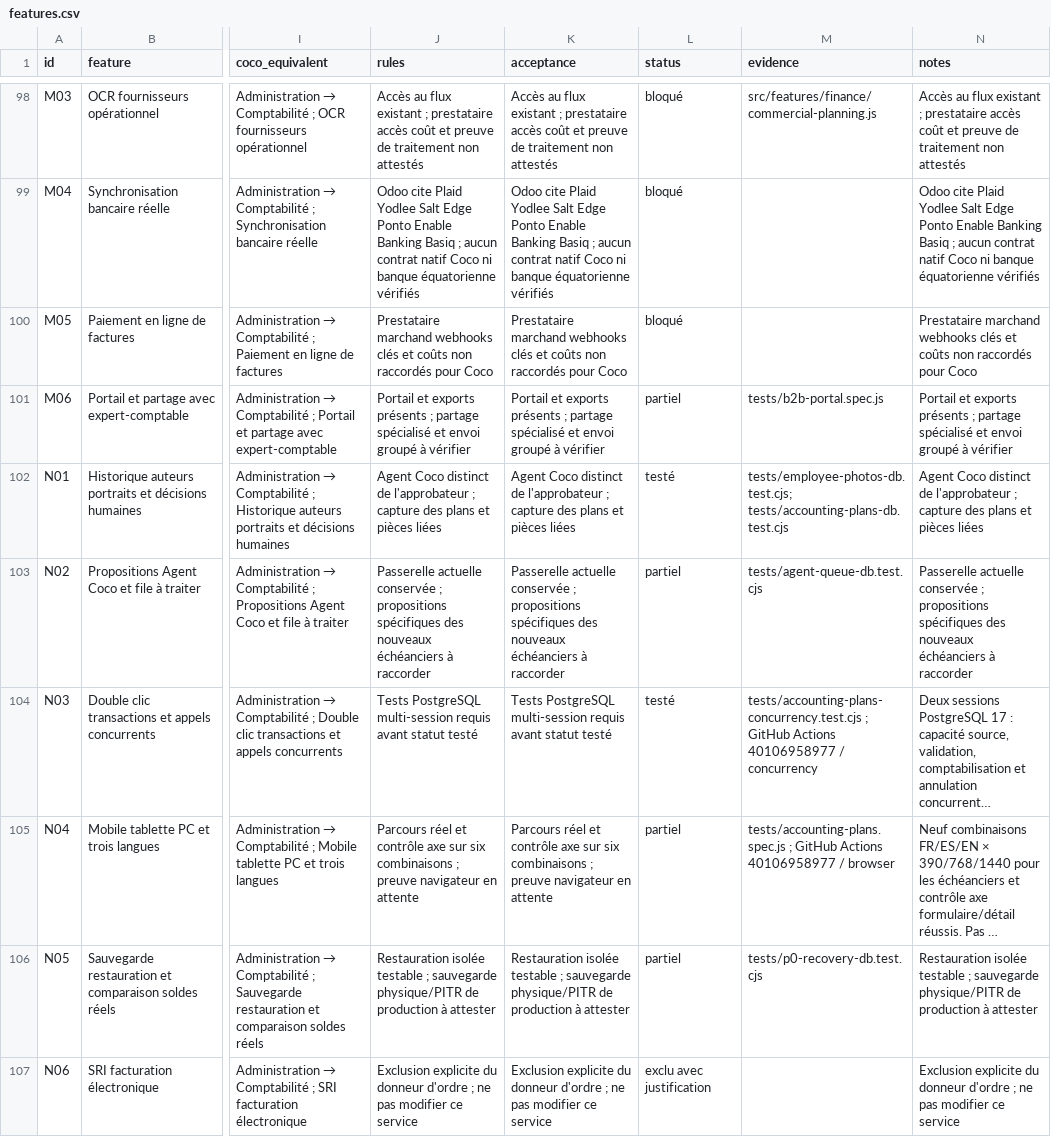
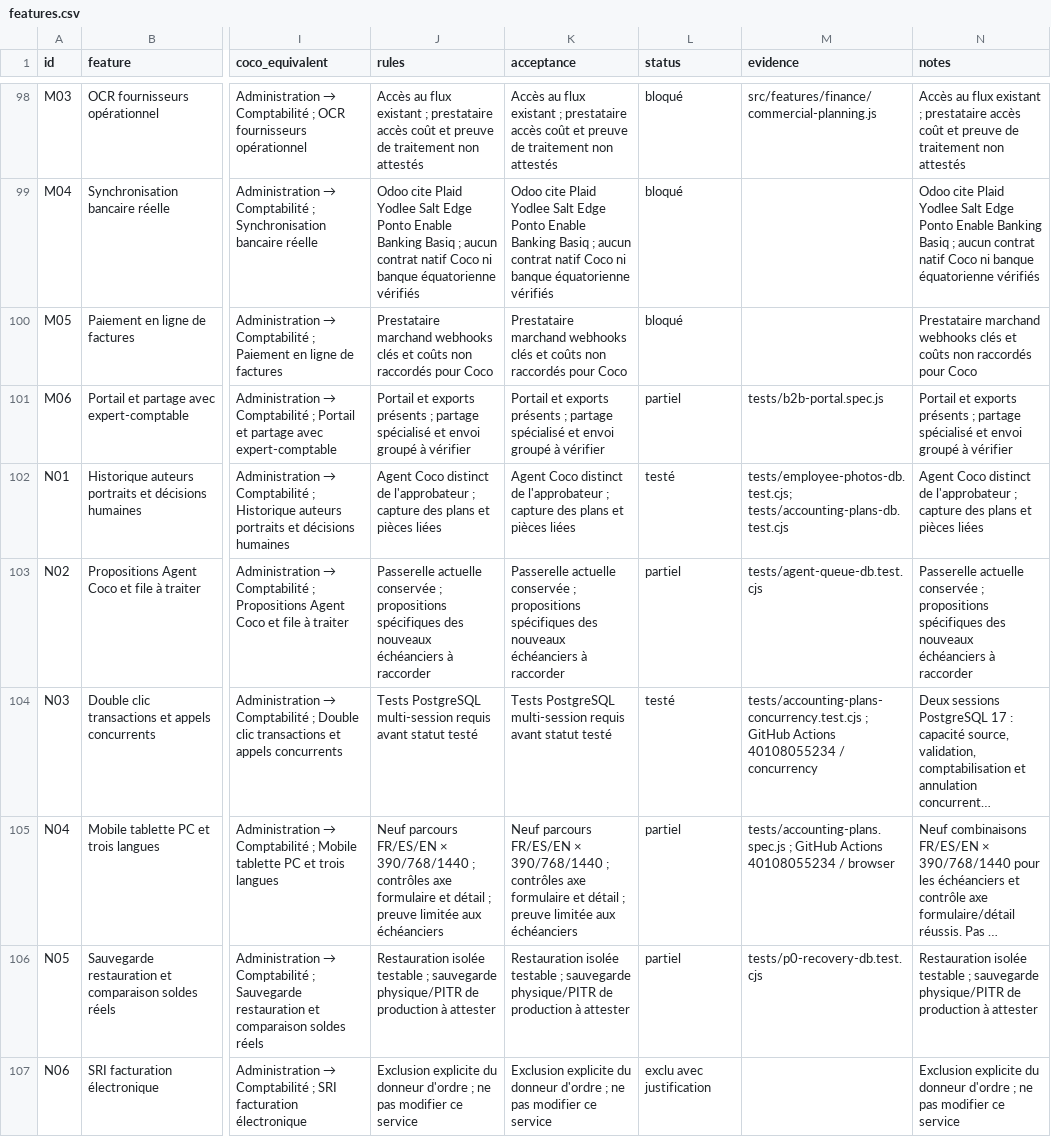
Before and after one commit to lisciandraj/Pro-manager-Gama, a CSV file: replica/accounting/features.csv, drawn as a sheet; only a part is shown, gaps mark what is left out; long unchanged cells end in …; the diff names each change by its address in the sheet, - before the commit and + after, or states it on an @@ line.

Commit message:
test(accounting): verify complete sale chain and archive applied migration

```diff
--- a/replica/accounting/features.csv
+++ b/replica/accounting/features.csv
-M104 (evidence): …GitHub Actions 40106958977 / concurrency
+M104 (evidence): …GitHub Actions 40108055234 / concurrency
-J105 (rules): Parcours réel et contrôle axe sur six combinaisons ; preuve navigateur en attente
+J105 (rules): Neuf parcours FR/ES/EN × 390/768/1440 ; contrôles axe formulaire et détail ; preuve limitée aux échéanciers
-K105 (acceptance): Parcours réel et contrôle axe sur six combinaisons ; preuve navigateur en attente
+K105 (acceptance): Neuf parcours FR/ES/EN × 390/768/1440 ; contrôles axe formulaire et détail ; preuve limitée aux échéanciers
-M105 (evidence): …GitHub Actions 40106958977 / browser
+M105 (evidence): …GitHub Actions 40108055234 / browser
```
Also changed, not shown: 11 other files.
